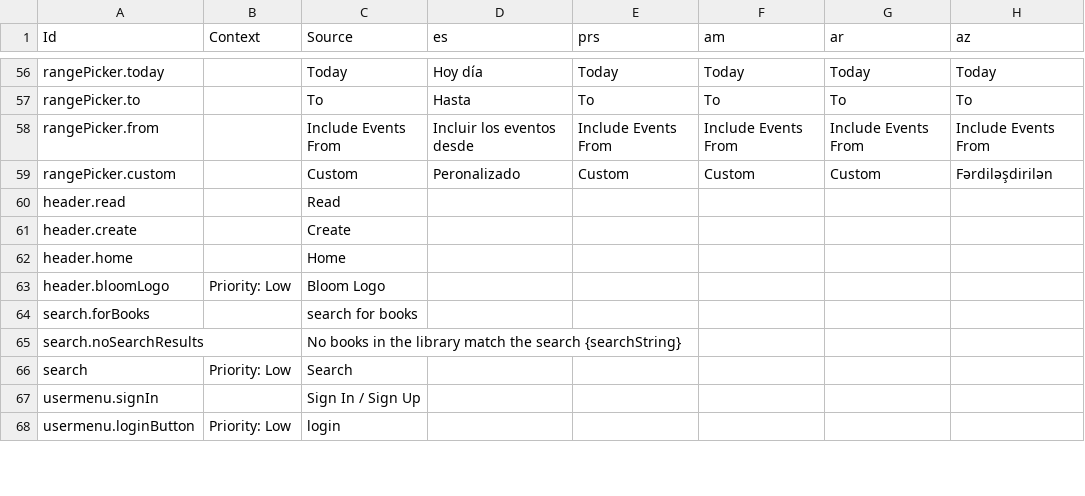
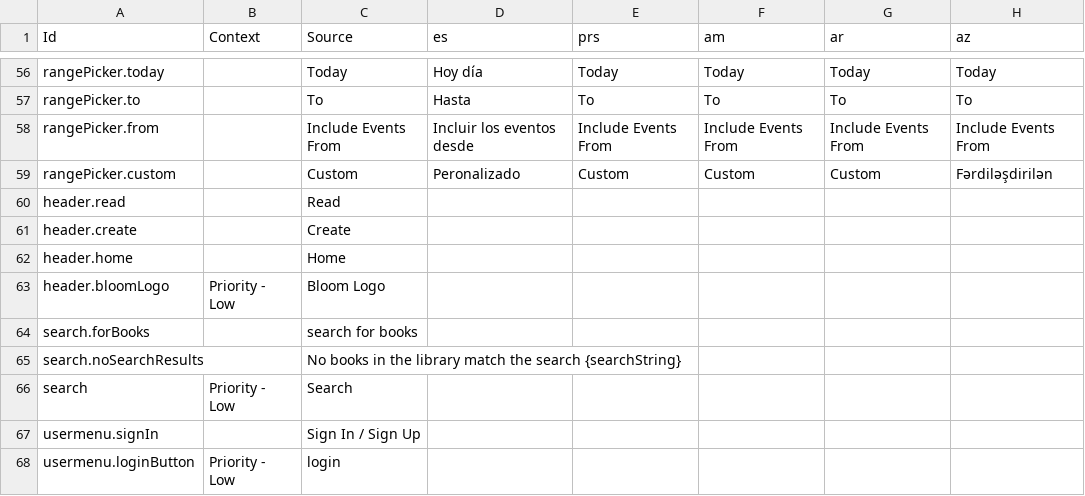
Before and after one commit to BloomBooks/BloomLibrary2, a CSV file: public/Bloom Library Strings.csv, drawn as a sheet; only a part is shown, gaps mark what is left out; the diff covers the shown part only; the diff names each change by its address in the sheet, - before the commit and + after, or states it on an @@ line.

Commit message:
Get rid of colins which were causing Crowdin to have a fit

```diff
--- a/public/Bloom Library Strings.csv
+++ b/public/Bloom Library Strings.csv
-B63 (Context): Priority: Low
+B63 (Context): Priority - Low
-B66 (Context): Priority: Low
+B66 (Context): Priority - Low
-B68 (Context): Priority: Low
+B68 (Context): Priority - Low
```
Also changed, not shown: 1 added row and 10 edited cells elsewhere in this file.
